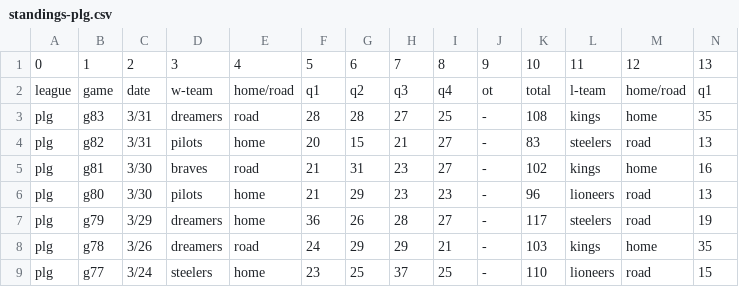
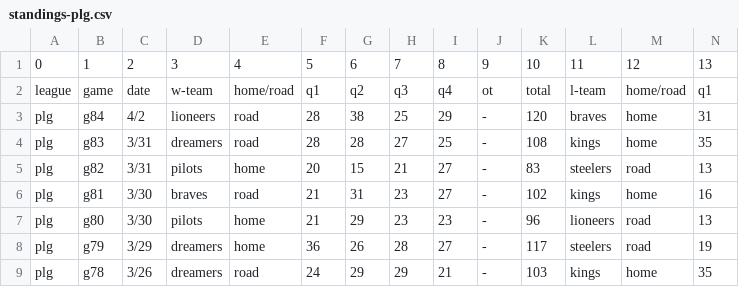
Before and after one commit to SamBasketballTW/sambball, a CSV file: data/standings-plg.csv, drawn as a sheet; only a part is shown; the shorter side is filled out with more unchanged rows; rows hold the shown columns only; the diff names each change by its address in the sheet, - before the commit and + after, or states it on an @@ line.

```diff
--- a/data/standings-plg.csv
+++ b/data/standings-plg.csv
+row 3: plg | g84 | 4/2 | lioneers | road | 28 | 38 | 25 | 29 | - | 120 | braves | home | 31
```
Also changed, not shown: 2 other files.
